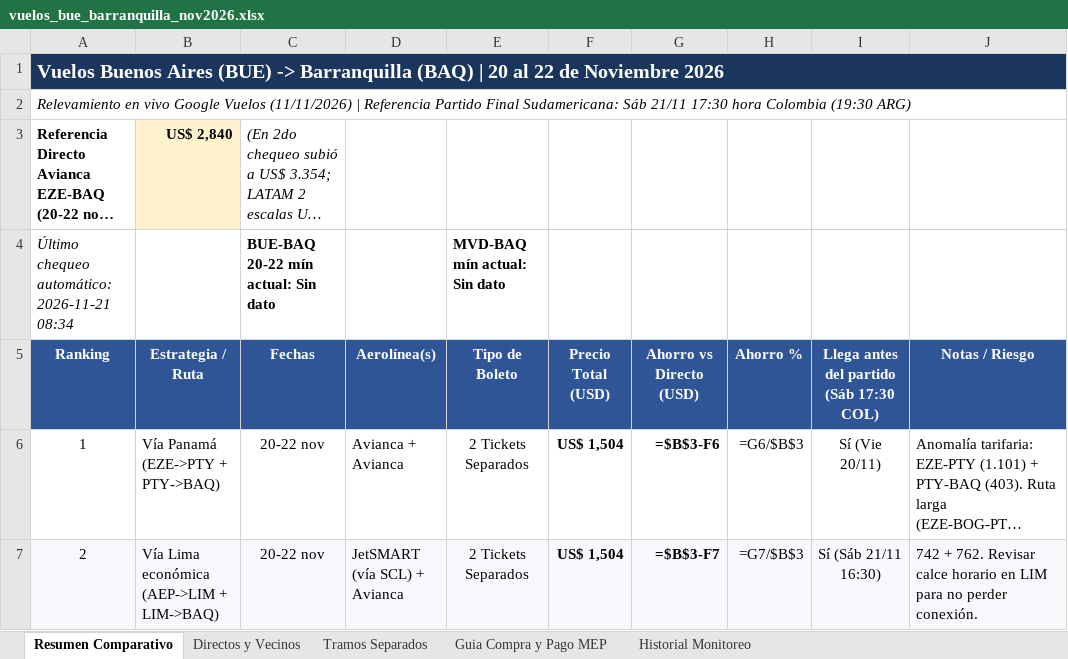
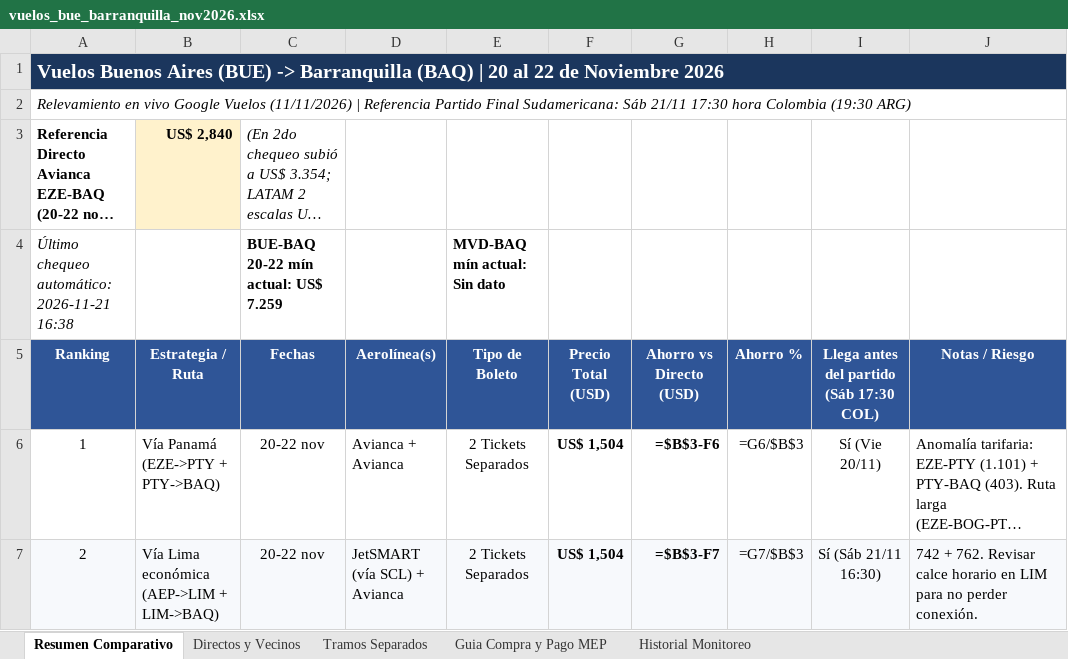
Before and after one commit to juanurman/vuelos-barranquilla, an Excel workbook: vuelos-monitor/vuelos_bue_barranquilla_nov2026.xlsx, sheet Resumen Comparativo, drawn as a sheet; only a part is shown; long unchanged cells end in …; values as stored, in another font and other column widths than the file's, no borders; formulas without a stored value are shown as written; the diff names each change by its address in the sheet, - before the commit and + after, or states it on an @@ line.

```diff
--- a/vuelos-monitor/vuelos_bue_barranquilla_nov2026.xlsx (sheet Resumen Comparativo)
+++ b/vuelos-monitor/vuelos_bue_barranquilla_nov2026.xlsx (sheet Resumen Comparativo)
-A4 (Ranking): Último chequeo automático: 2026-11-21 08:34
+A4 (Ranking): Último chequeo automático: 2026-11-21 16:38
-C4 (Fechas): BUE-BAQ 20-22 mín actual: Sin dato
+C4 (Fechas): BUE-BAQ 20-22 mín actual: US$ 7.259
```
Also changed, not shown: sheet Historial Monitoreo.
